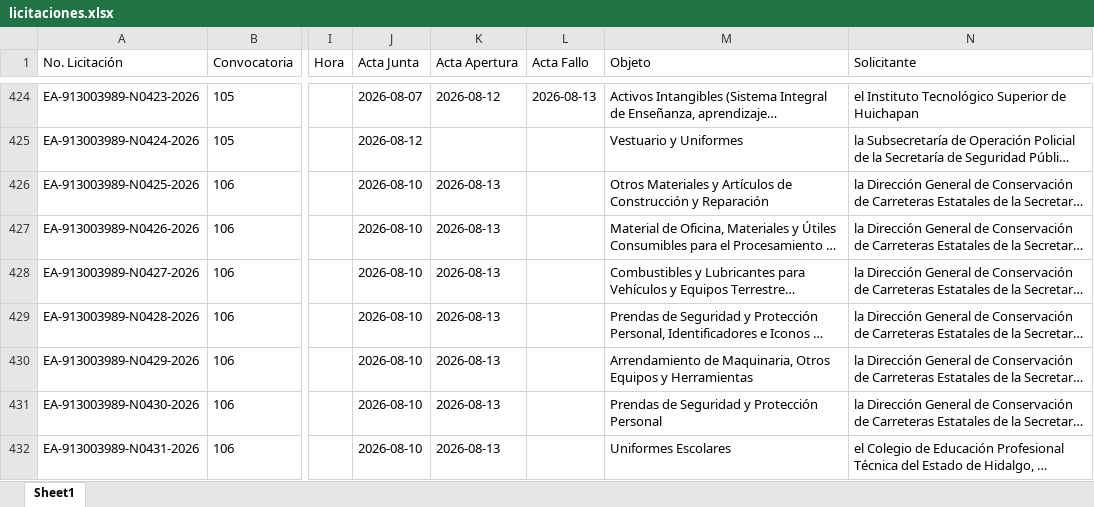
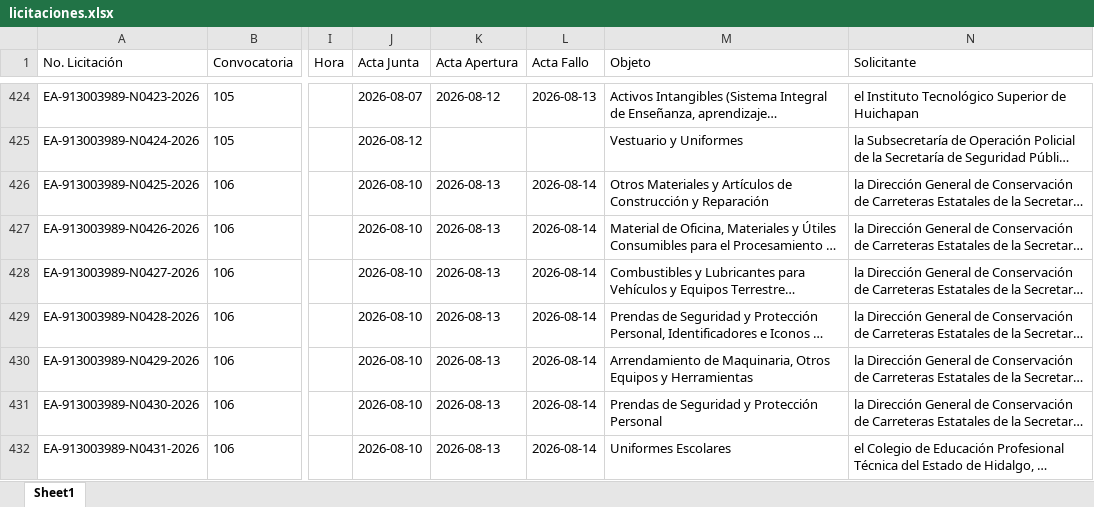
Before and after one commit to aleexroldaansftw/monitorlicitaciones, an Excel workbook: data/licitaciones.xlsx, sheet Sheet1, drawn as a sheet; only a part is shown, gaps mark what is left out; long unchanged cells end in …; values as stored, in another font and other column widths than the file's, no borders; the diff covers the shown part only; the diff names each change by its address in the sheet, - before the commit and + after, or states it on an @@ line.

```diff
--- a/data/licitaciones.xlsx (sheet Sheet1)
+++ b/data/licitaciones.xlsx (sheet Sheet1)
-L426:L432 (Acta Fallo): (empty)
+L426:L432 (Acta Fallo): 2026-08-14
```
Also changed, not shown: 3 added rows and 14 edited cells elsewhere in this sheet, 5 other files.
